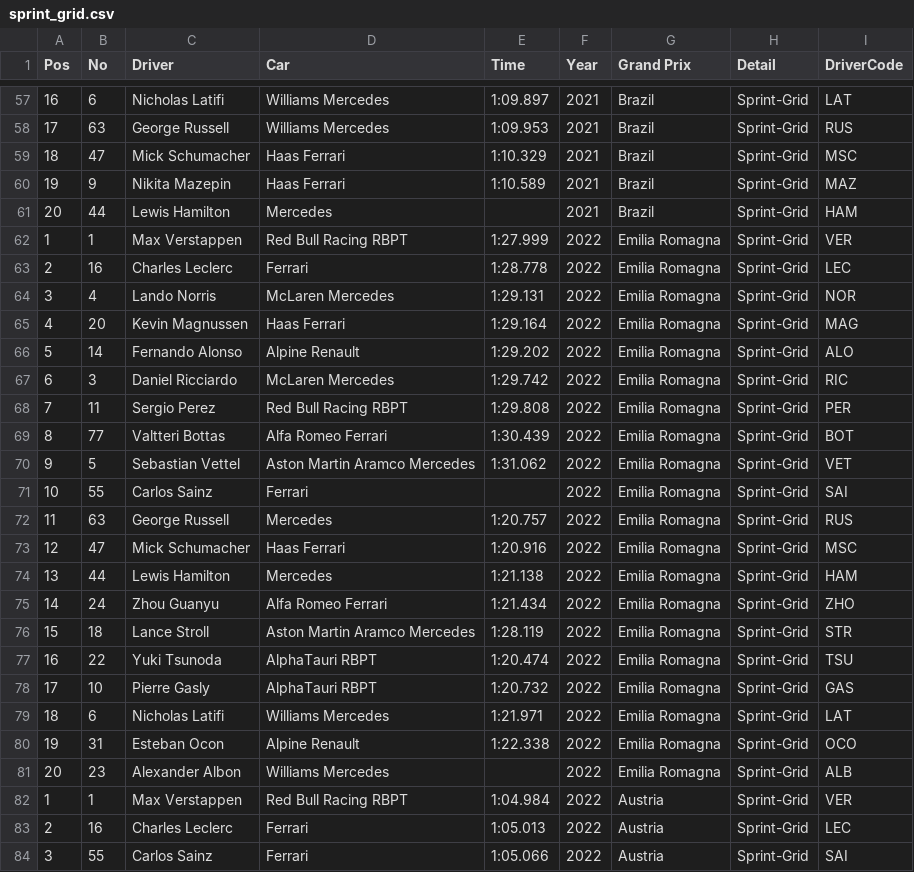
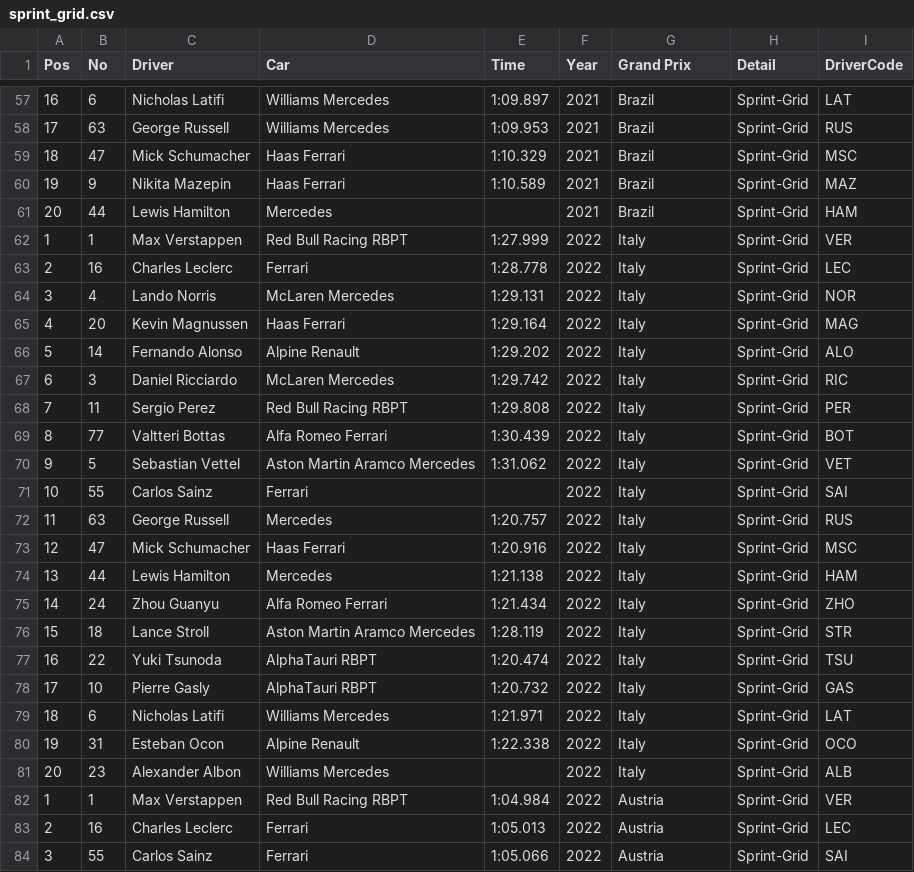
Before and after one commit to MatteoCelardo/F1_stats, a CSV file: dataSets/f1-od/sprint_grid.csv, drawn as a sheet; only a part is shown, gaps mark what is left out.

Commit message:
aggiornamento nome gp

```diff
--- a/dataSets/f1-od/sprint_grid.csv
+++ b/dataSets/f1-od/sprint_grid.csv
@@ -61,22 +61,22 @@ Pos,No,Driver,Car,Time,Year,Grand Prix,Detail,DriverCode
 20,44,Lewis Hamilton,Mercedes,,2021,Brazil,Sprint-Grid,HAM
-1,1,Max Verstappen,Red Bull Racing RBPT,1:27.999,2022,Emilia Romagna,Sprint-Grid,VER
-2,16,Charles Leclerc,Ferrari,1:28.778,2022,Emilia Romagna,Sprint-Grid,LEC
-3,4,Lando Norris,McLaren Mercedes,1:29.131,2022,Emilia Romagna,Sprint-Grid,NOR
-4,20,Kevin Magnussen,Haas Ferrari,1:29.164,2022,Emilia Romagna,Sprint-Grid,MAG
-5,14,Fernando Alonso,Alpine Renault,1:29.202,2022,Emilia Romagna,Sprint-Grid,ALO
-6,3,Daniel Ricciardo,McLaren Mercedes,1:29.742,2022,Emilia Romagna,Sprint-Grid,RIC
-7,11,Sergio Perez,Red Bull Racing RBPT,1:29.808,2022,Emilia Romagna,Sprint-Grid,PER
-8,77,Valtteri Bottas,Alfa Romeo Ferrari,1:30.439,2022,Emilia Romagna,Sprint-Grid,BOT
-9,5,Sebastian Vettel,Aston Martin Aramco Mercedes,1:31.062,2022,Emilia Romagna,Sprint-Grid,VET
-10,55,Carlos Sainz,Ferrari,,2022,Emilia Romagna,Sprint-Grid,SAI
-11,63,George Russell,Mercedes,1:20.757,2022,Emilia Romagna,Sprint-Grid,RUS
-12,47,Mick Schumacher,Haas Ferrari,1:20.916,2022,Emilia Romagna,Sprint-Grid,MSC
-13,44,Lewis Hamilton,Mercedes,1:21.138,2022,Emilia Romagna,Sprint-Grid,HAM
-14,24,Zhou Guanyu,Alfa Romeo Ferrari,1:21.434,2022,Emilia Romagna,Sprint-Grid,ZHO
-15,18,Lance Stroll,Aston Martin Aramco Mercedes,1:28.119,2022,Emilia Romagna,Sprint-Grid,STR
-16,22,Yuki Tsunoda,AlphaTauri RBPT,1:20.474,2022,Emilia Romagna,Sprint-Grid,TSU
-17,10,Pierre Gasly,AlphaTauri RBPT,1:20.732,2022,Emilia Romagna,Sprint-Grid,GAS
-18,6,Nicholas Latifi,Williams Mercedes,1:21.971,2022,Emilia Romagna,Sprint-Grid,LAT
-19,31,Esteban Ocon,Alpine Renault,1:22.338,2022,Emilia Romagna,Sprint-Grid,OCO
-20,23,Alexander Albon,Williams Mercedes,,2022,Emilia Romagna,Sprint-Grid,ALB
+1,1,Max Verstappen,Red Bull Racing RBPT,1:27.999,2022,Italy,Sprint-Grid,VER
+2,16,Charles Leclerc,Ferrari,1:28.778,2022,Italy,Sprint-Grid,LEC
+3,4,Lando Norris,McLaren Mercedes,1:29.131,2022,Italy,Sprint-Grid,NOR
+4,20,Kevin Magnussen,Haas Ferrari,1:29.164,2022,Italy,Sprint-Grid,MAG
+5,14,Fernando Alonso,Alpine Renault,1:29.202,2022,Italy,Sprint-Grid,ALO
+6,3,Daniel Ricciardo,McLaren Mercedes,1:29.742,2022,Italy,Sprint-Grid,RIC
+7,11,Sergio Perez,Red Bull Racing RBPT,1:29.808,2022,Italy,Sprint-Grid,PER
+8,77,Valtteri Bottas,Alfa Romeo Ferrari,1:30.439,2022,Italy,Sprint-Grid,BOT
+9,5,Sebastian Vettel,Aston Martin Aramco Mercedes,1:31.062,2022,Italy,Sprint-Grid,VET
+10,55,Carlos Sainz,Ferrari,,2022,Italy,Sprint-Grid,SAI
+11,63,George Russell,Mercedes,1:20.757,2022,Italy,Sprint-Grid,RUS
+12,47,Mick Schumacher,Haas Ferrari,1:20.916,2022,Italy,Sprint-Grid,MSC
+13,44,Lewis Hamilton,Mercedes,1:21.138,2022,Italy,Sprint-Grid,HAM
+14,24,Zhou Guanyu,Alfa Romeo Ferrari,1:21.434,2022,Italy,Sprint-Grid,ZHO
+15,18,Lance Stroll,Aston Martin Aramco Mercedes,1:28.119,2022,Italy,Sprint-Grid,STR
+16,22,Yuki Tsunoda,AlphaTauri RBPT,1:20.474,2022,Italy,Sprint-Grid,TSU
+17,10,Pierre Gasly,AlphaTauri RBPT,1:20.732,2022,Italy,Sprint-Grid,GAS
+18,6,Nicholas Latifi,Williams Mercedes,1:21.971,2022,Italy,Sprint-Grid,LAT
+19,31,Esteban Ocon,Alpine Renault,1:22.338,2022,Italy,Sprint-Grid,OCO
+20,23,Alexander Albon,Williams Mercedes,,2022,Italy,Sprint-Grid,ALB
 1,1,Max Verstappen,Red Bull Racing RBPT,1:04.984,2022,Austria,Sprint-Grid,VER
```
